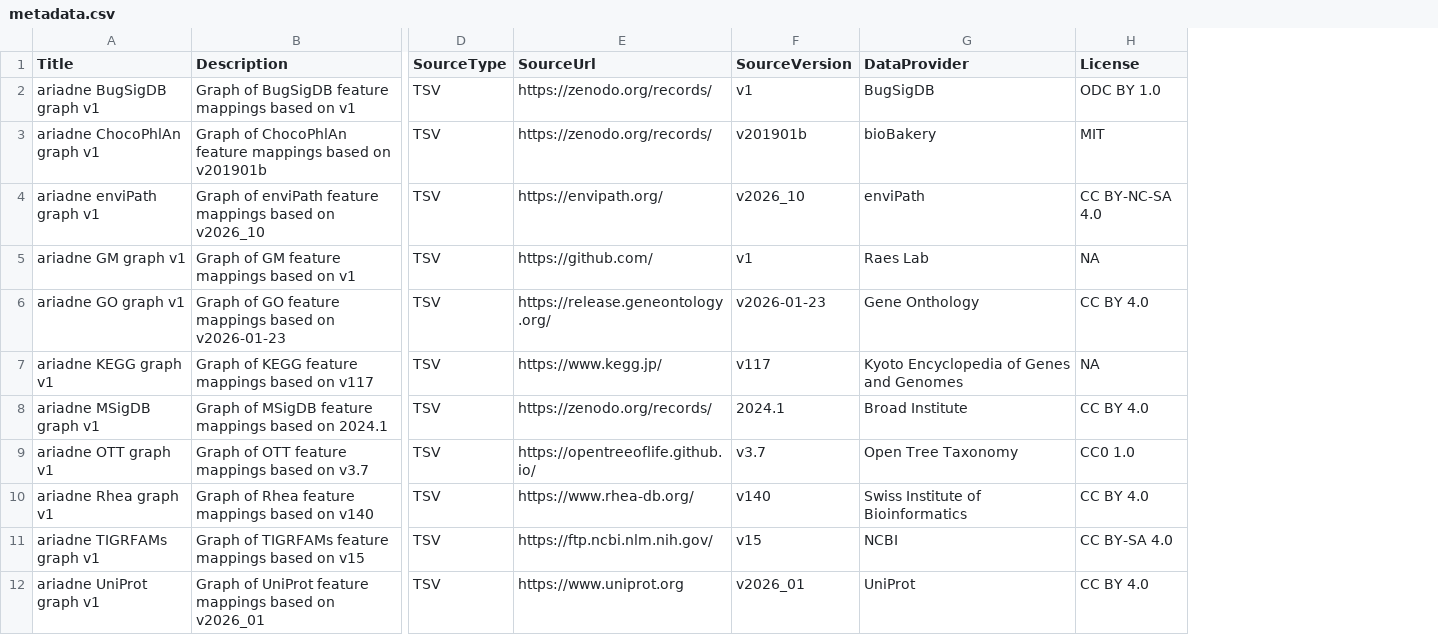
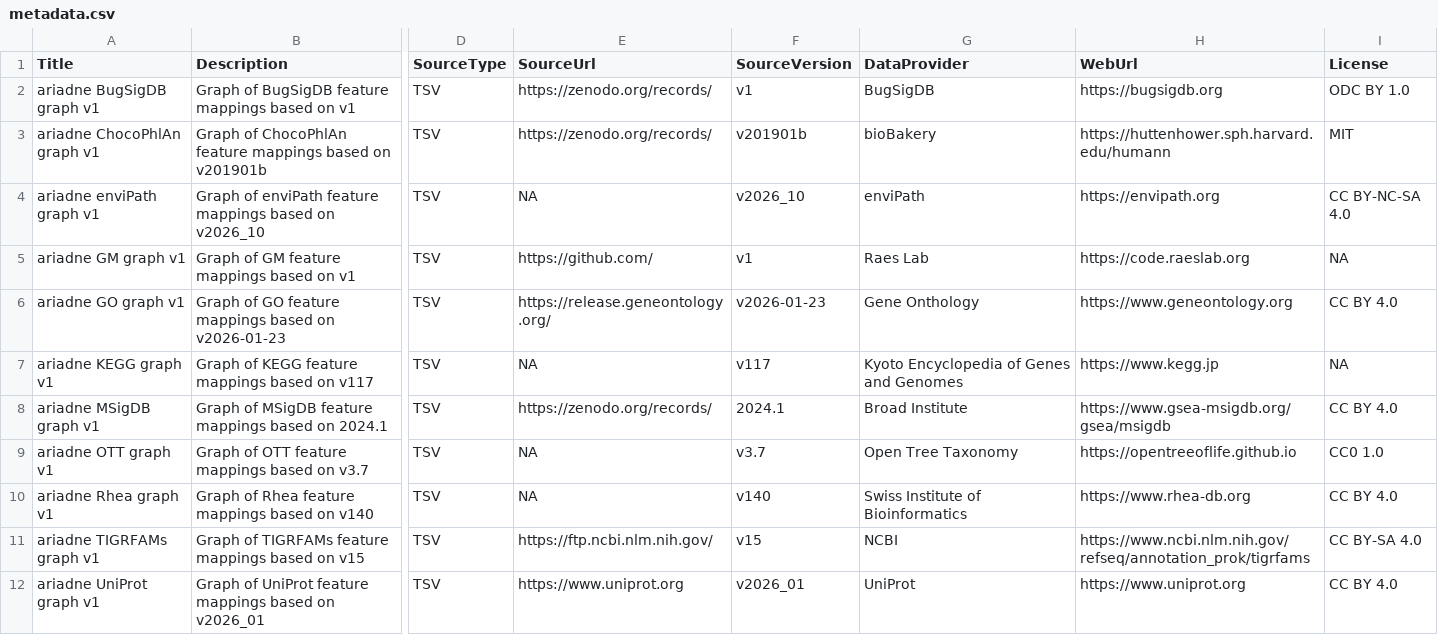
Before and after one commit to Minotau-R/ariadneDB, a CSV file: inst/extdata/metadata.csv, drawn as a sheet; only a part is shown, gaps mark what is left out; the diff names each change by its address in the sheet, - before the commit and + after, or states it on an @@ line.

```diff
--- a/inst/extdata/metadata.csv
+++ b/inst/extdata/metadata.csv
+column H (WebUrl), rows 2-12: https://bugsigdb.org | https://huttenhower.sph.harvard.edu/humann | https://envipath.org | https://code.raeslab.org | https://www.geneontology.org | https://www.kegg.jp | https://www.gsea-msigdb.org/gsea/msigdb | https://opentreeoflife.github.io | https://www.rhea-db.org | https://www.ncbi.nlm.nih.gov/refseq/annotation_prok/tigrfams | https://www.uniprot.org
-E4 (SourceUrl): https://envipath.org/
+E4 (SourceUrl): NA
-E7 (SourceUrl): https://www.kegg.jp/
+E7 (SourceUrl): NA
-E9 (SourceUrl): https://opentreeoflife.github.io/
+E9 (SourceUrl): NA
-E10 (SourceUrl): https://www.rhea-db.org/
+E10 (SourceUrl): NA
```
Also changed, not shown: 3 other files.
